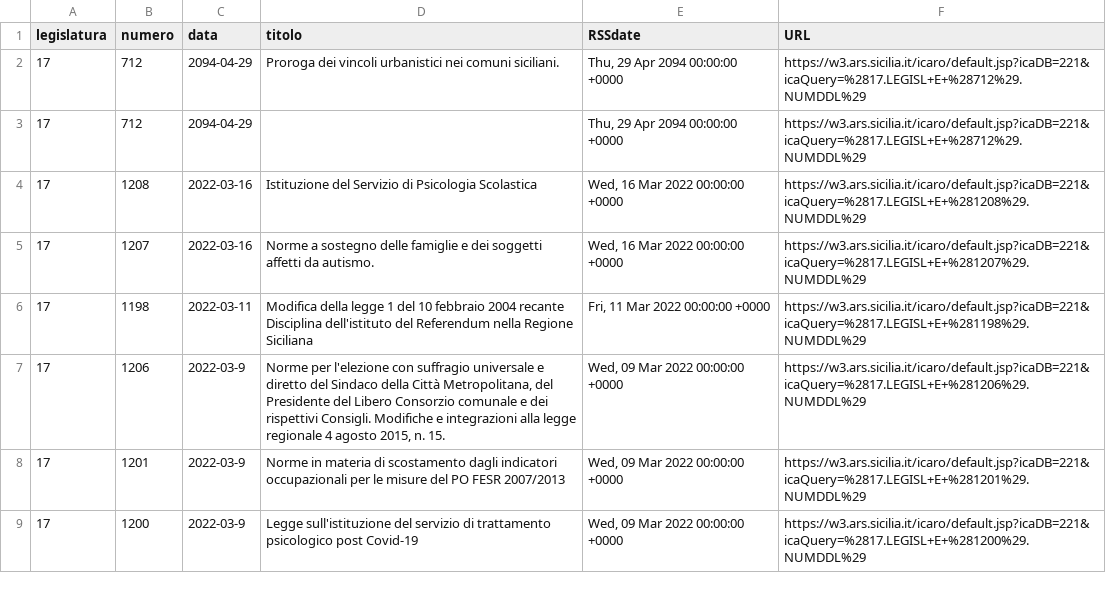
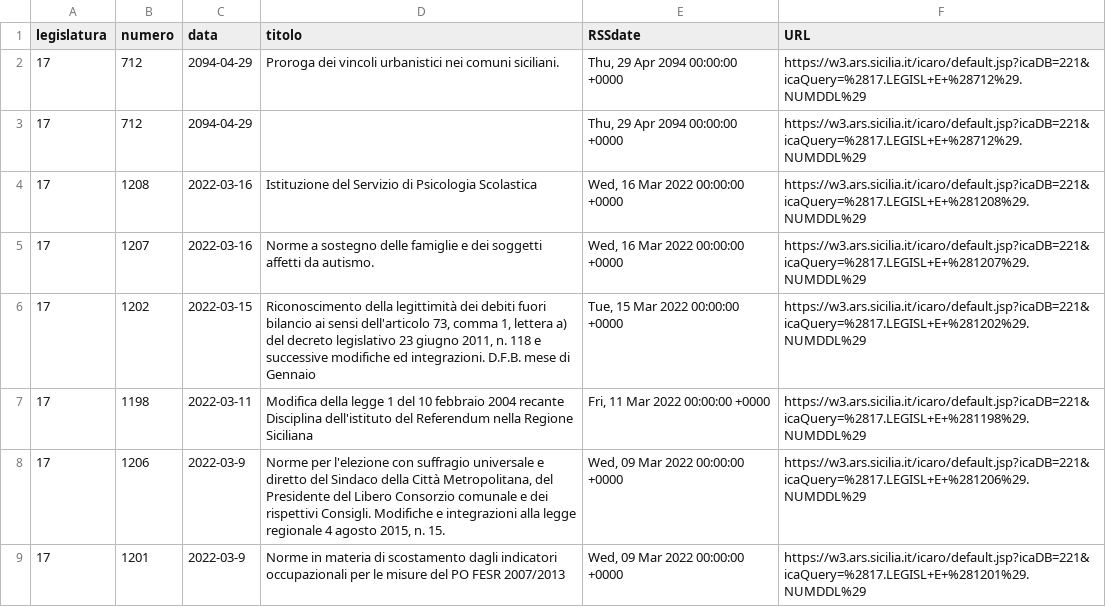
Before and after one commit to opendatasicilia/RSSdisegniLeggeAssembleaRegionaleSiciliana, a CSV file: docs/disegniLegge_storico.csv, drawn as a sheet; only a part is shown; the shorter side is filled out with more unchanged rows; the diff names each change by its address in the sheet, - before the commit and + after, or states it on an @@ line.

```diff
--- a/docs/disegniLegge_storico.csv
+++ b/docs/disegniLegge_storico.csv
+row 6: 17 | 1202 | 2022-03-15 | Riconoscimento della legittimità dei debiti fuori bilancio ai sensi dell'articolo 73, comma 1, lettera a) del decreto legislativo 23 giugno 2011, n. 118 e successive modifiche ed integrazioni. D.F.B. mese di Gennaio | Tue, 15 Mar 2022 00:00:00 +0000 | https://w3.ars.sicilia.it/icaro/default.jsp?icaDB=221&icaQuery=%2817.LEGISL+E+%281202%29.NUMDDL%29
```
Also changed, not shown: docs/disegniLegge_latest.csv, 1 other file.
